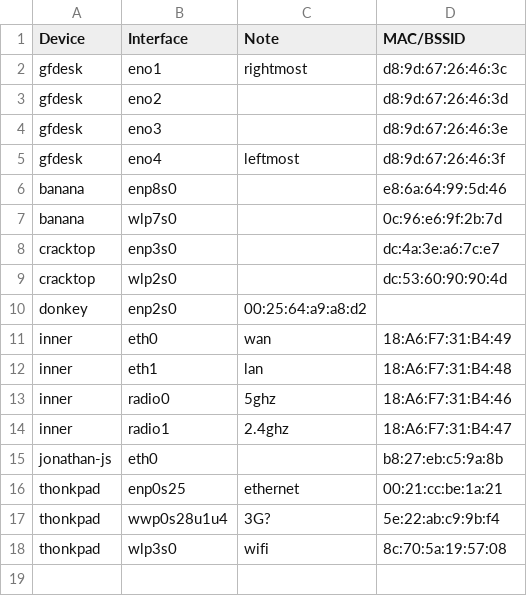
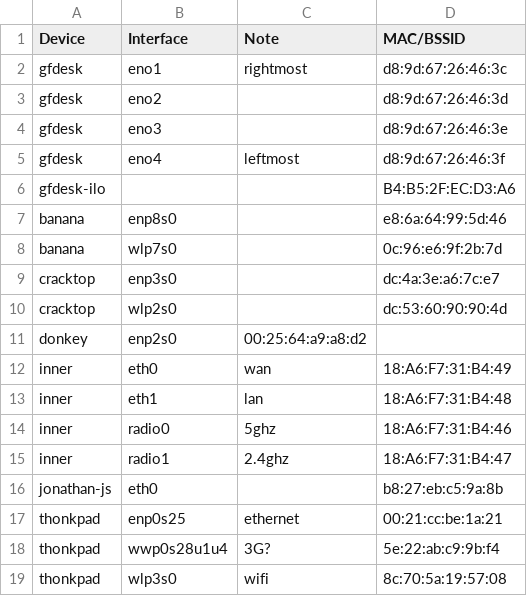
Before and after one commit to ifd3f/infra, a CSV file: docs/macaddrs.csv, drawn as a sheet; the diff names each change by its address in the sheet, - before the commit and + after, or states it on an @@ line.

Commit message:
Add iLO MAC to the csv

```diff
--- a/docs/macaddrs.csv
+++ b/docs/macaddrs.csv
+row 6: gfdesk-ilo |  |  | B4:B5:2F:EC:D3:A6
```
